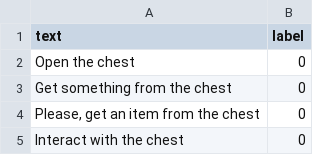
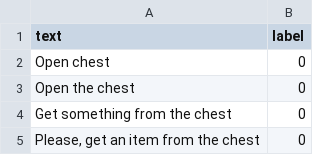
Before and after one commit to angel-vilchis/NLPMinecraftAgent, a CSV file: train.csv, drawn as a sheet; only a part is shown; the shorter side is filled out with more unchanged rows; the diff covers the shown part only; the diff names each change by its address in the sheet, - before the commit and + after, or states it on an @@ line.

```diff
--- a/train.csv
+++ b/train.csv
+row 2: Open chest | 0
```
Also changed, not shown: 66 added rows elsewhere in this file, test.csv, 3 other files.
